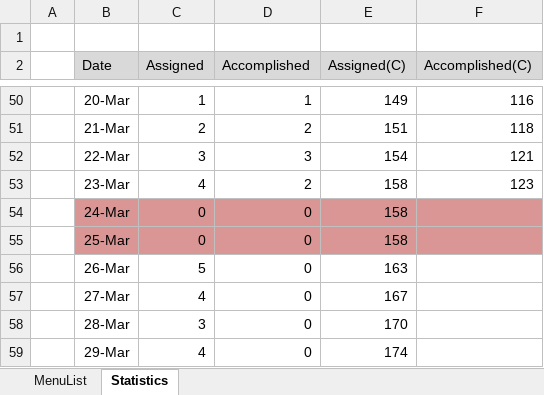
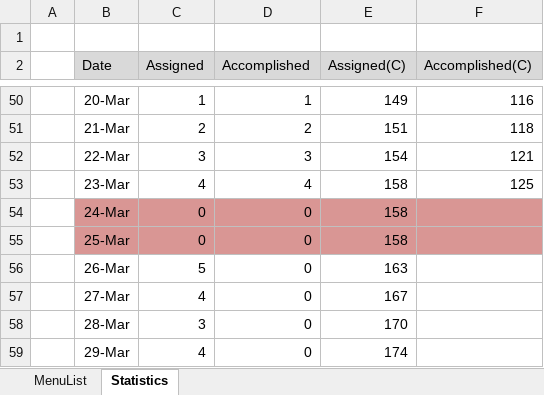
Before and after one commit to swcho1984/t4MES, an Excel workbook: Analysis/WHCSOT t4 OPI Analysis_v0.4_20180319.xlsx, sheet Statistics, drawn as a sheet; only a part is shown, gaps mark what is left out; values as stored, in another font and other column widths than the file's, no borders; charts and pictures not drawn; the diff names each change by its address in the sheet, - before the commit and + after, or states it on an @@ line.

```diff
--- a/Analysis/WHCSOT t4 OPI Analysis_v0.4_20180319.xlsx (sheet Statistics)
+++ b/Analysis/WHCSOT t4 OPI Analysis_v0.4_20180319.xlsx (sheet Statistics)
-D53 (Accomplished): 2
+D53 (Accomplished): 4
-F53 (Accomplished(C)): 123
+F53 (Accomplished(C)): 125
```
Also changed, not shown: sheet MenuList, charts or pictures.
